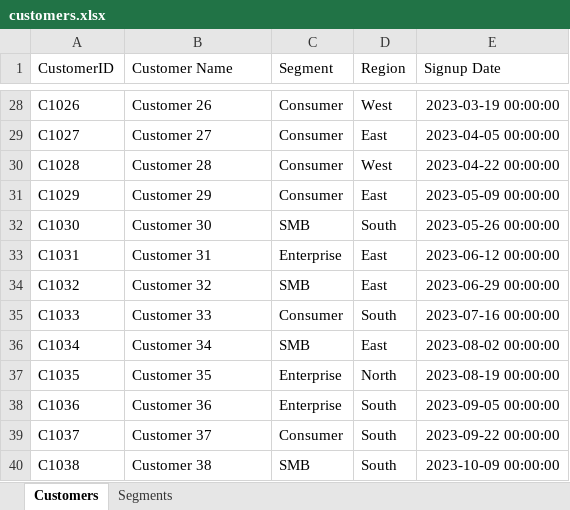
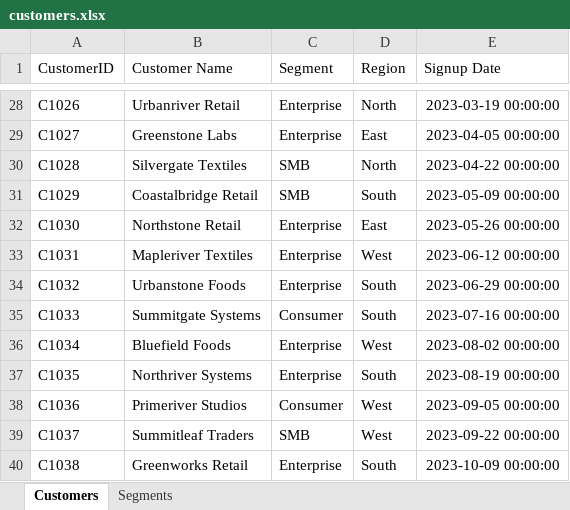
Before and after one commit to shp-08/excel-qa-app, an Excel workbook: samples/customers.xlsx, sheet Customers, drawn as a sheet; only a part is shown, gaps mark what is left out; values as stored, in another font and other column widths than the file's, no borders; the diff covers the shown part only; the diff names each change by its address in the sheet, - before the commit and + after, or states it on an @@ line.

```diff
--- a/samples/customers.xlsx (sheet Customers)
+++ b/samples/customers.xlsx (sheet Customers)
-B28 (Customer Name): Customer 26
+B28 (Customer Name): Urbanriver Retail
-C28:C29 (Segment): Consumer
+C28:C29 (Segment): Enterprise
-D28 (Region): West
+D28 (Region): North
-B29 (Customer Name): Customer 27
+B29 (Customer Name): Greenstone Labs
-B30 (Customer Name): Customer 28
+B30 (Customer Name): Silvergate Textiles
-C30:C31 (Segment): Consumer
+C30:C31 (Segment): SMB
-D30 (Region): West
+D30 (Region): North
-B31 (Customer Name): Customer 29
+B31 (Customer Name): Coastalbridge Retail
-D31 (Region): East
+D31 (Region): South
-B32 (Customer Name): Customer 30
+B32 (Customer Name): Northstone Retail
-C32 (Segment): SMB
+C32 (Segment): Enterprise
-D32 (Region): South
+D32 (Region): East
-B33 (Customer Name): Customer 31
+B33 (Customer Name): Mapleriver Textiles
-D33 (Region): East
+D33 (Region): West
-B34 (Customer Name): Customer 32
+B34 (Customer Name): Urbanstone Foods
-C34 (Segment): SMB
+C34 (Segment): Enterprise
-D34 (Region): East
+D34 (Region): South
-B35 (Customer Name): Customer 33
+B35 (Customer Name): Summitgate Systems
-B36 (Customer Name): Customer 34
+B36 (Customer Name): Bluefield Foods
-C36 (Segment): SMB
+C36 (Segment): Enterprise
-D36 (Region): East
+D36 (Region): West
-B37 (Customer Name): Customer 35
+B37 (Customer Name): Northriver Systems
-D37 (Region): North
+D37 (Region): South
-B38 (Customer Name): Customer 36
+B38 (Customer Name): Primeriver Studios
-C38 (Segment): Enterprise
+C38 (Segment): Consumer
-D38:D39 (Region): South
+D38:D39 (Region): West
-B39 (Customer Name): Customer 37
+B39 (Customer Name): Summitleaf Traders
-C39 (Segment): Consumer
+C39 (Segment): SMB
-B40 (Customer Name): Customer 38
+B40 (Customer Name): Greenworks Retail
-C40 (Segment): SMB
+C40 (Segment): Enterprise
```
Also changed, not shown: 65 edited cells elsewhere in this sheet, sheet Segments, samples/employees.xlsx, samples/orders.xlsx, 30 other files.
